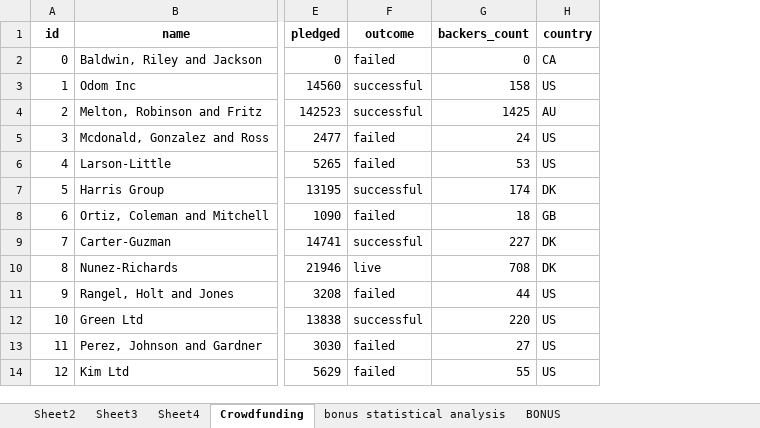
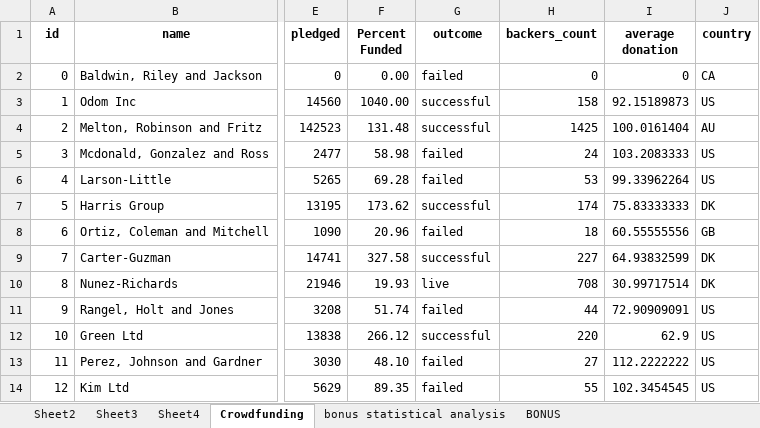
Before and after one commit to Brindakeyur/Excel-challange-homework, an Excel workbook: UTSA HOMEWORK ONE FINAL.xlsx, sheet Crowdfunding, drawn as a sheet; only a part is shown, gaps mark what is left out; values as stored, in another font and other column widths than the file's, no borders; conditional formats not drawn; the diff names each change by its address in the sheet, - before the commit and + after, or states it on an @@ line.

```diff
--- a/UTSA HOMEWORK ONE FINAL.xlsx (sheet Crowdfunding)
+++ b/UTSA HOMEWORK ONE FINAL.xlsx (sheet Crowdfunding)
+column F (Percent Funded), rows 2-14: 0.00 | 1040.00 | 131.48 | 58.98 | 69.28 | 173.62 | 20.96 | 327.58 | 19.93 | 51.74 | 266.12 | 48.10 | 89.35
+column I (average donation), rows 2-14: 0 | 92.15189873 | 100.0161404 | 103.2083333 | 99.33962264 | 75.83333333 | 60.55555556 | 64.93832599 | 30.99717514 | 72.90909091 | 62.9 | 112.2222222 | 102.3454545
```
Also changed, not shown: formulas that keep their value, 1 other file.
